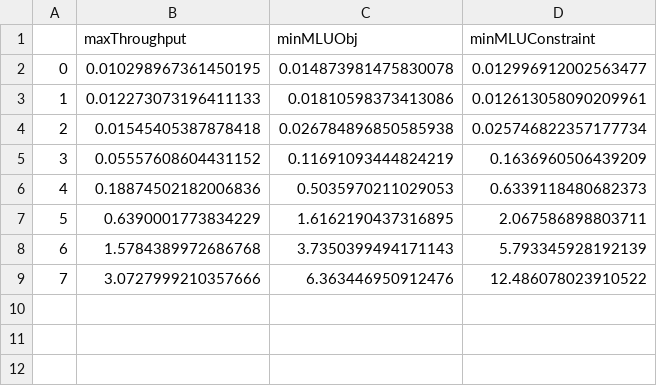
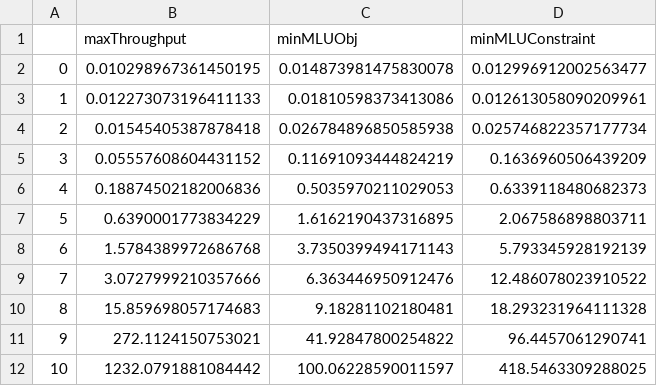
Before and after one commit to benbananas/NetworksFinal, a CSV file: time_results3.csv, drawn as a sheet; the diff names each change by its address in the sheet, - before the commit and + after, or states it on an @@ line.

```diff
--- a/time_results3.csv
+++ b/time_results3.csv
+row 10: 8 | 15.859698057174683 | 9.18281102180481 | 18.293231964111328
+row 11: 9 | 272.1124150753021 | 41.92847800254822 | 96.4457061290741
+row 12: 10 | 1232.0791881084442 | 100.06228590011597 | 418.5463309288025
```
Also changed, not shown: 3 other files.
